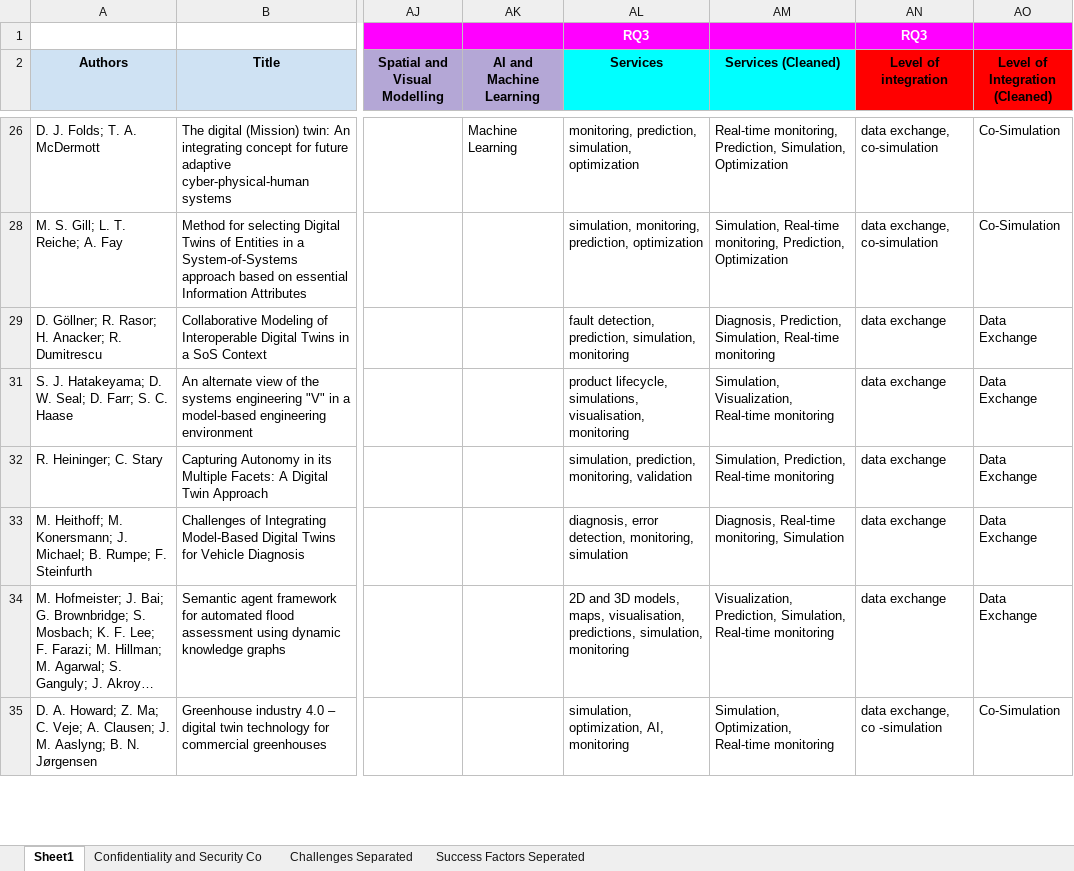
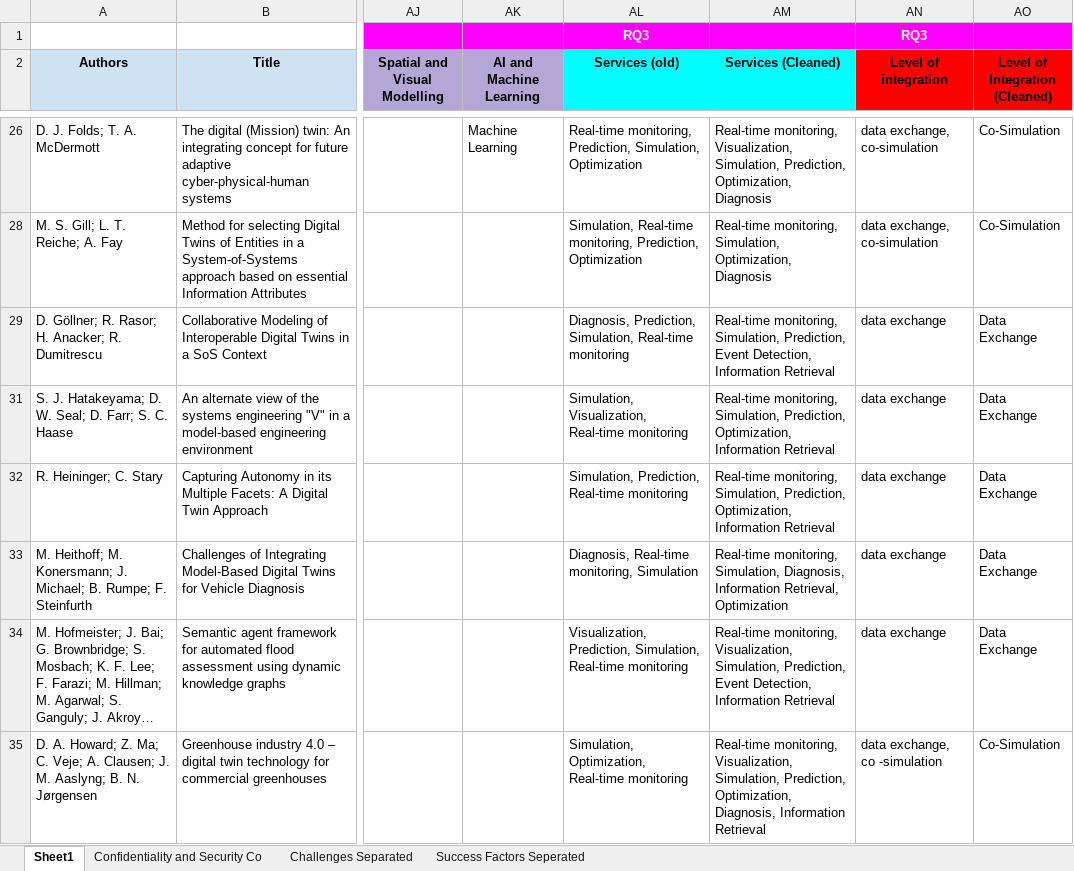
Before and after one commit to ssm-lab/system-of-twinned-systems-replication-package, an Excel workbook: data/Data extraction sheet.xlsx, sheet Sheet1, drawn as a sheet; only a part is shown, gaps mark what is left out; long unchanged cells end in …; values as stored, in another font and other column widths than the file's, no borders; charts and pictures not drawn; the diff covers the shown part only; the diff names each change by its address in the sheet, - before the commit and + after, or states it on an @@ line.

```diff
--- a/data/Data extraction sheet.xlsx (sheet Sheet1)
+++ b/data/Data extraction sheet.xlsx (sheet Sheet1)
-AL2: Services
+AL2: Services (old)
-AL26 (Services (old)): monitoring, prediction, simulation, optimization
+AL26 (Services (old)): Real-time monitoring, Prediction, Simulation, Optimization
-AM26 (Services (Cleaned)): Real-time monitoring, Prediction, Simulation, Optimization
+AM26 (Services (Cleaned)): Real-time monitoring, Visualization, Simulation, Prediction, Optimization, Diagnosis
-AL28 (Services (old)): simulation, monitoring, prediction, optimization
+AL28 (Services (old)): Simulation, Real-time monitoring, Prediction, Optimization
-AM28 (Services (Cleaned)): Simulation, Real-time monitoring, Prediction, Optimization
+AM28 (Services (Cleaned)): Real-time monitoring, Simulation, Optimization, Diagnosis
-AL29 (Services (old)): fault detection, prediction, simulation, monitoring
+AL29 (Services (old)): Diagnosis, Prediction, Simulation, Real-time monitoring
-AM29 (Services (Cleaned)): Diagnosis, Prediction, Simulation, Real-time monitoring
+AM29 (Services (Cleaned)): Real-time monitoring, Simulation, Prediction, Event Detection, Information Retrieval
-AL31 (Services (old)): product lifecycle, simulations, visualisation, monitoring
+AL31 (Services (old)): Simulation, Visualization, Real-time monitoring
-AM31 (Services (Cleaned)): Simulation, Visualization, Real-time monitoring
+AM31 (Services (Cleaned)): Real-time monitoring, Simulation, Prediction, Optimization, Information Retrieval
-AL32 (Services (old)): simulation, prediction, monitoring, validation
+AL32 (Services (old)): Simulation, Prediction, Real-time monitoring
-AM32 (Services (Cleaned)): Simulation, Prediction, Real-time monitoring
+AM32 (Services (Cleaned)): Real-time monitoring, Simulation, Prediction, Optimization, Information Retrieval
-AL33 (Services (old)): diagnosis, error detection, monitoring, simulation
+AL33 (Services (old)): Diagnosis, Real-time monitoring, Simulation
-AM33 (Services (Cleaned)): Diagnosis, Real-time monitoring, Simulation
+AM33 (Services (Cleaned)): Real-time monitoring, Simulation, Diagnosis, Information Retrieval, Optimization
-AL34 (Services (old)): 2D and 3D models, maps, visualisation, predictions, simulation, monitoring
+AL34 (Services (old)): Visualization, Prediction, Simulation, Real-time monitoring
-AM34 (Services (Cleaned)): Visualization, Prediction, Simulation, Real-time monitoring
+AM34 (Services (Cleaned)): Real-time monitoring, Visualization, Simulation, Prediction, Event Detection, Information Retrieval
-AL35 (Services (old)): simulation, optimization, AI, monitoring
+AL35 (Services (old)): Simulation, Optimization, Real-time monitoring
-AM35 (Services (Cleaned)): Simulation, Optimization, Real-time monitoring
+AM35 (Services (Cleaned)): Real-time monitoring, Visualization, Simulation, Prediction, Optimization, Diagnosis, Information Retrieval
```
Also changed, not shown: 144 edited cells elsewhere in this sheet, hidden cells, 8 other files.
